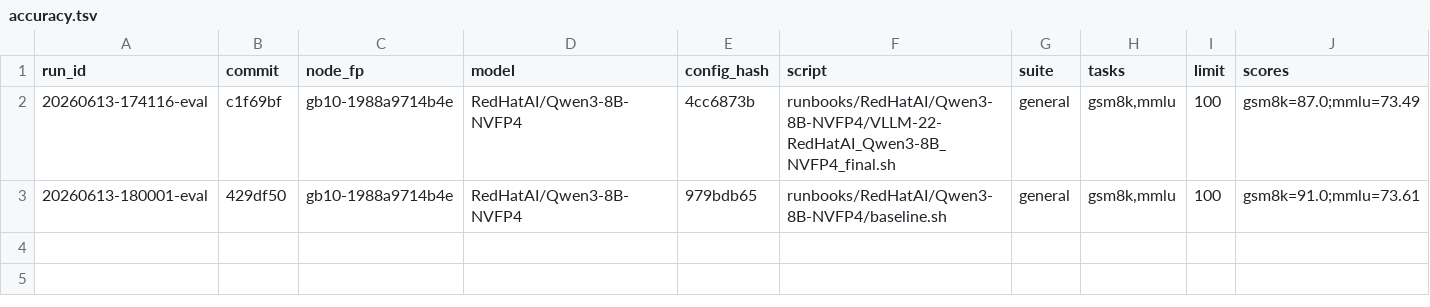
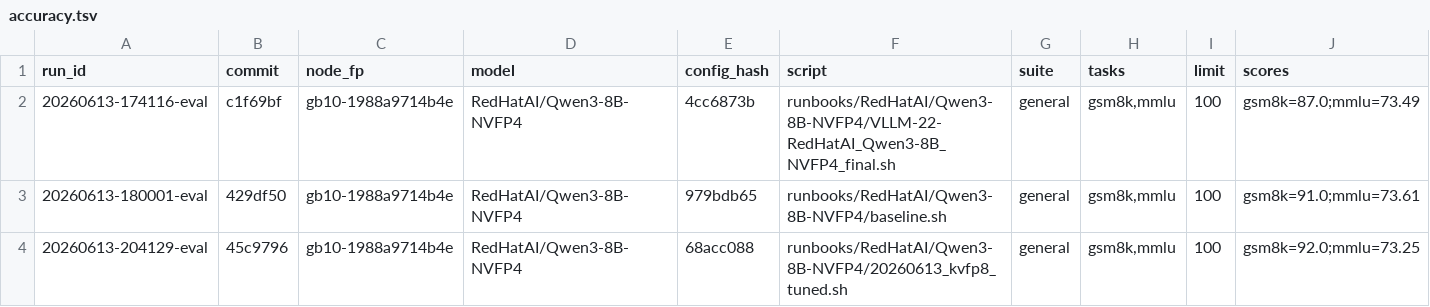
Before and after one commit to josephkern/autohomelab, a TSV file: results/gb10-1988a9714b4e/RedHatAI/Qwen3-8B-NVFP4/accuracy.tsv, drawn as a sheet; only a part is shown; rows hold the shown columns only; the diff names each change by its address in the sheet, - before the commit and + after, or states it on an @@ line.

```diff
--- a/results/gb10-1988a9714b4e/RedHatAI/Qwen3-8B-NVFP4/accuracy.tsv
+++ b/results/gb10-1988a9714b4e/RedHatAI/Qwen3-8B-NVFP4/accuracy.tsv
+row 4: 20260613-204129-eval | 45c9796 | gb10-1988a9714b4e | RedHatAI/Qwen3-8B-NVFP4 | 68acc088 | runbooks/RedHatAI/Qwen3-8B-NVFP4/20260613_kvfp8_tuned.sh | general | gsm8k,mmlu | 100 | gsm8k=92.0;mmlu=73.25
```
Also changed, not shown: results/gb10-1988a9714b4e/RedHatAI/Qwen3-8B-NVFP4/results.tsv, 1 other file.
